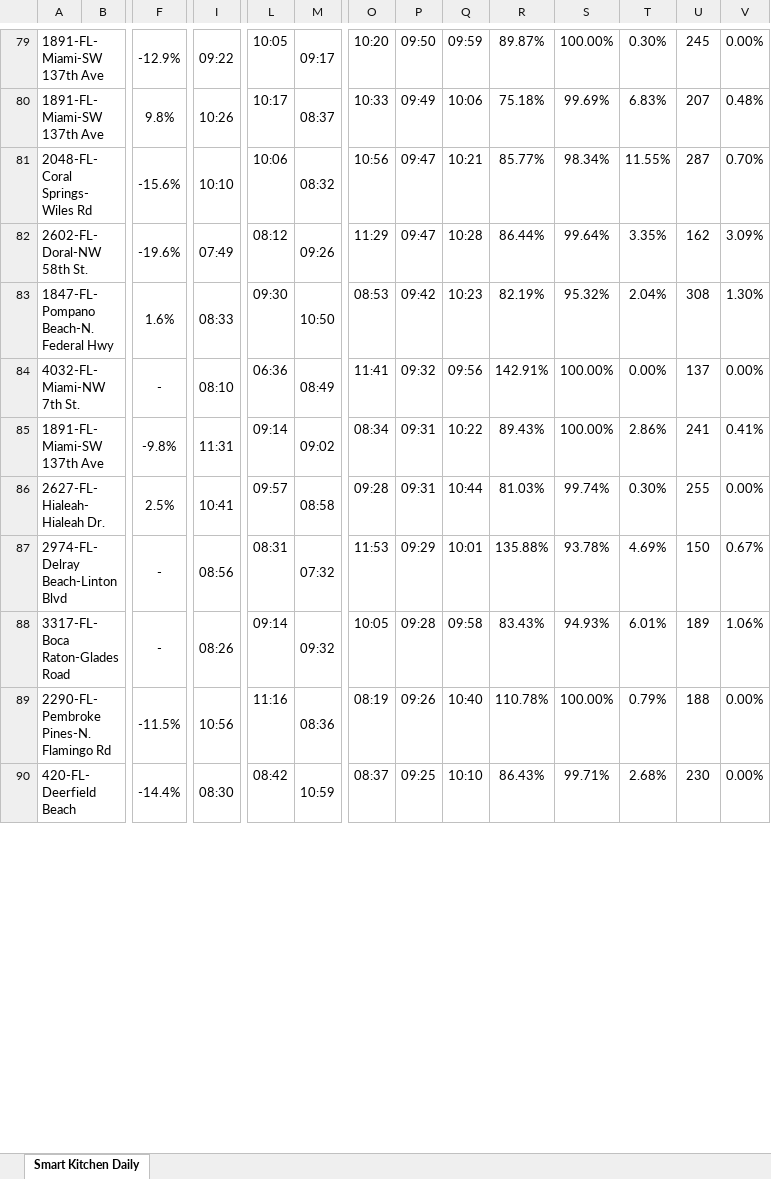
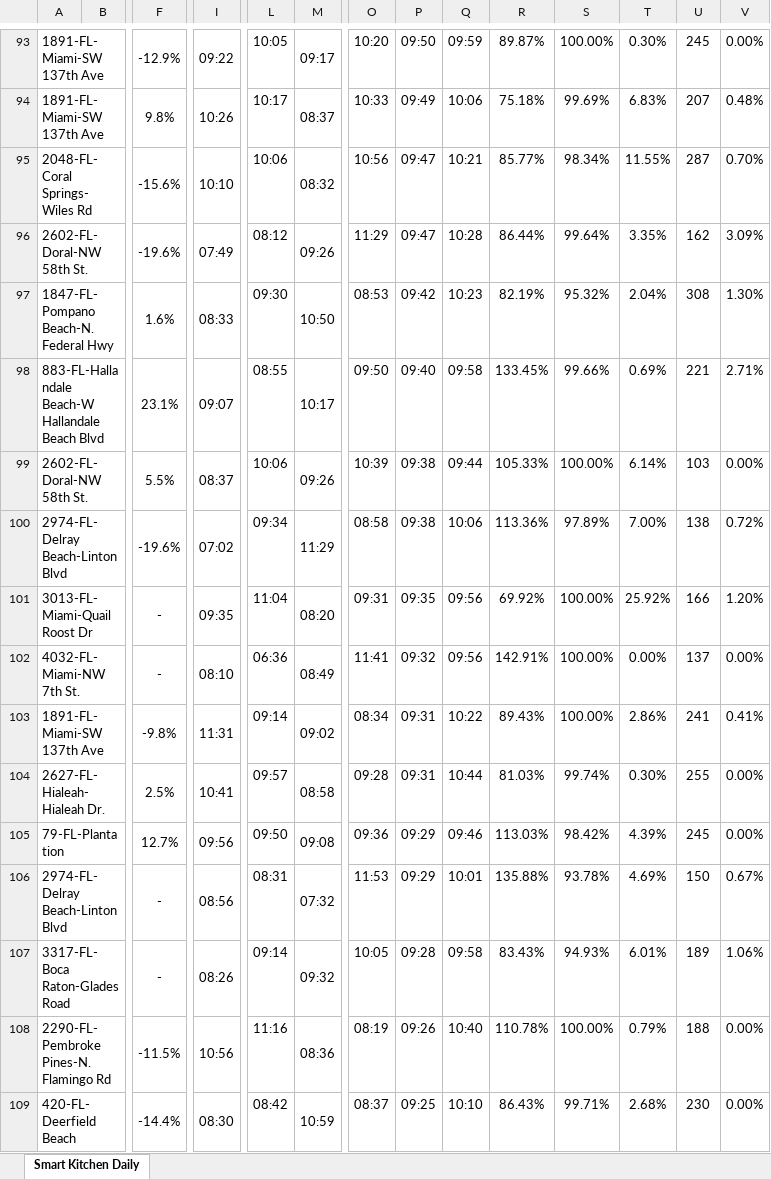
Before and after one commit to StephenOrjales/fl-wingmen-dashboard, an Excel workbook: data/smart_kitchen_daily.xlsx, sheet Smart Kitchen Daily, drawn as a sheet; only a part is shown, gaps mark what is left out; values as stored, in another font and other column widths than the file's, no borders; charts and pictures not drawn; rows hold the shown columns only; the diff covers the shown part only; the diff names each change by its address in the sheet, - before the commit and + after, or states it on an @@ line.

```diff
--- a/data/smart_kitchen_daily.xlsx (sheet Smart Kitchen Daily)
+++ b/data/smart_kitchen_daily.xlsx (sheet Smart Kitchen Daily)
+row 98: 883-FL-Hallandale Beach-W Hallandale Beach Blvd |  | 23.1% | 09:07 | 08:55 | 10:17 | 09:50 | 09:40 | 09:58 | 133.45% | 99.66% | 0.69% | 221 | 2.71%
+row 99: 2602-FL-Doral-NW 58th St. |  | 5.5% | 08:37 | 10:06 | 09:26 | 10:39 | 09:38 | 09:44 | 105.33% | 100.00% | 6.14% | 103 | 0.00%
+row 100: 2974-FL-Delray Beach-Linton Blvd |  | -19.6% | 07:02 | 09:34 | 11:29 | 08:58 | 09:38 | 10:06 | 113.36% | 97.89% | 7.00% | 138 | 0.72%
+row 101: 3013-FL-Miami-Quail Roost Dr |  | - | 09:35 | 11:04 | 08:20 | 09:31 | 09:35 | 09:56 | 69.92% | 100.00% | 25.92% | 166 | 1.20%
+row 105: 79-FL-Plantation |  | 12.7% | 09:56 | 09:50 | 09:08 | 09:36 | 09:29 | 09:46 | 113.03% | 98.42% | 4.39% | 245 | 0.00%
```
Also changed, not shown: 36 added rows, 2 removed rows, 1 moved row and 14 edited cells elsewhere in this sheet, 1 other file.
